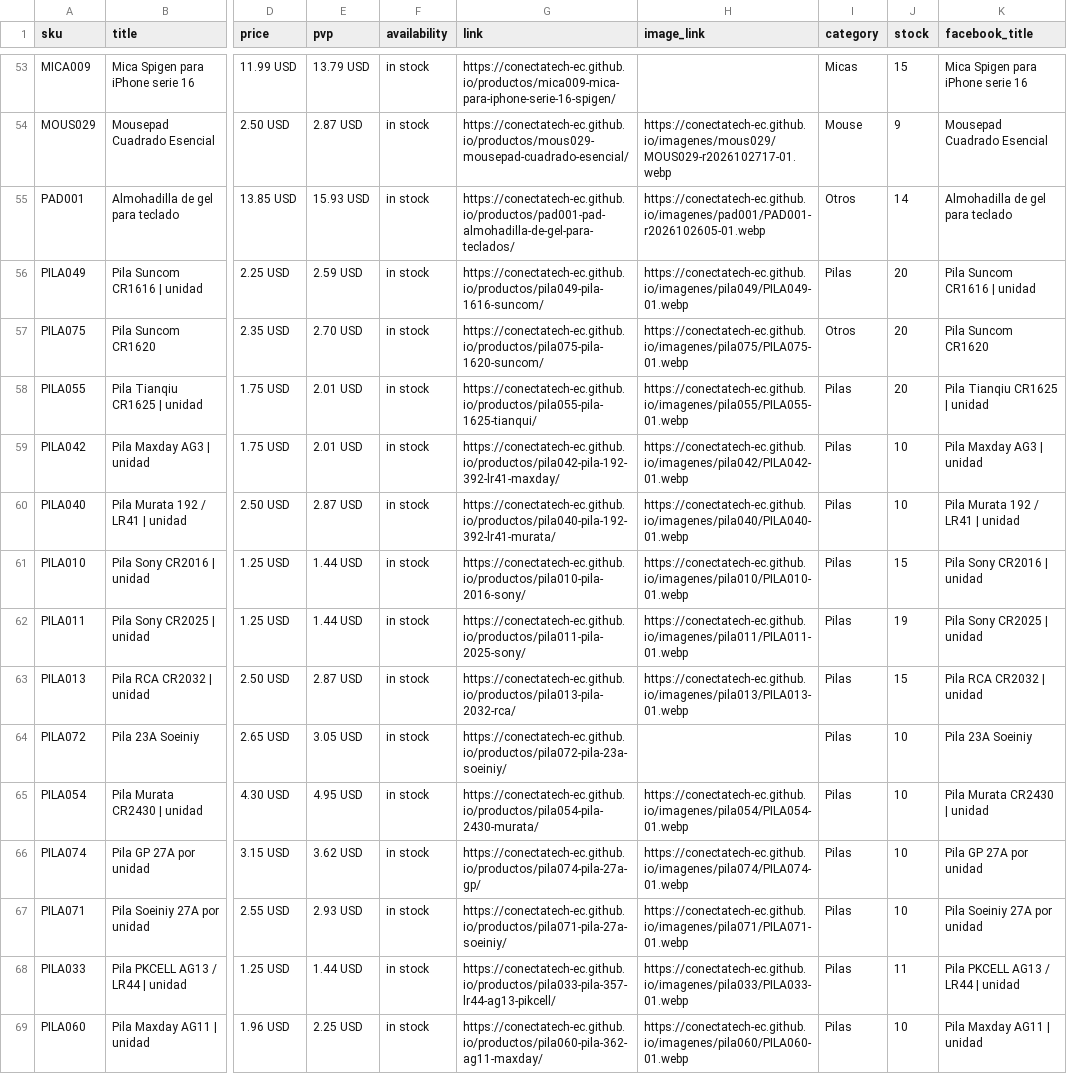
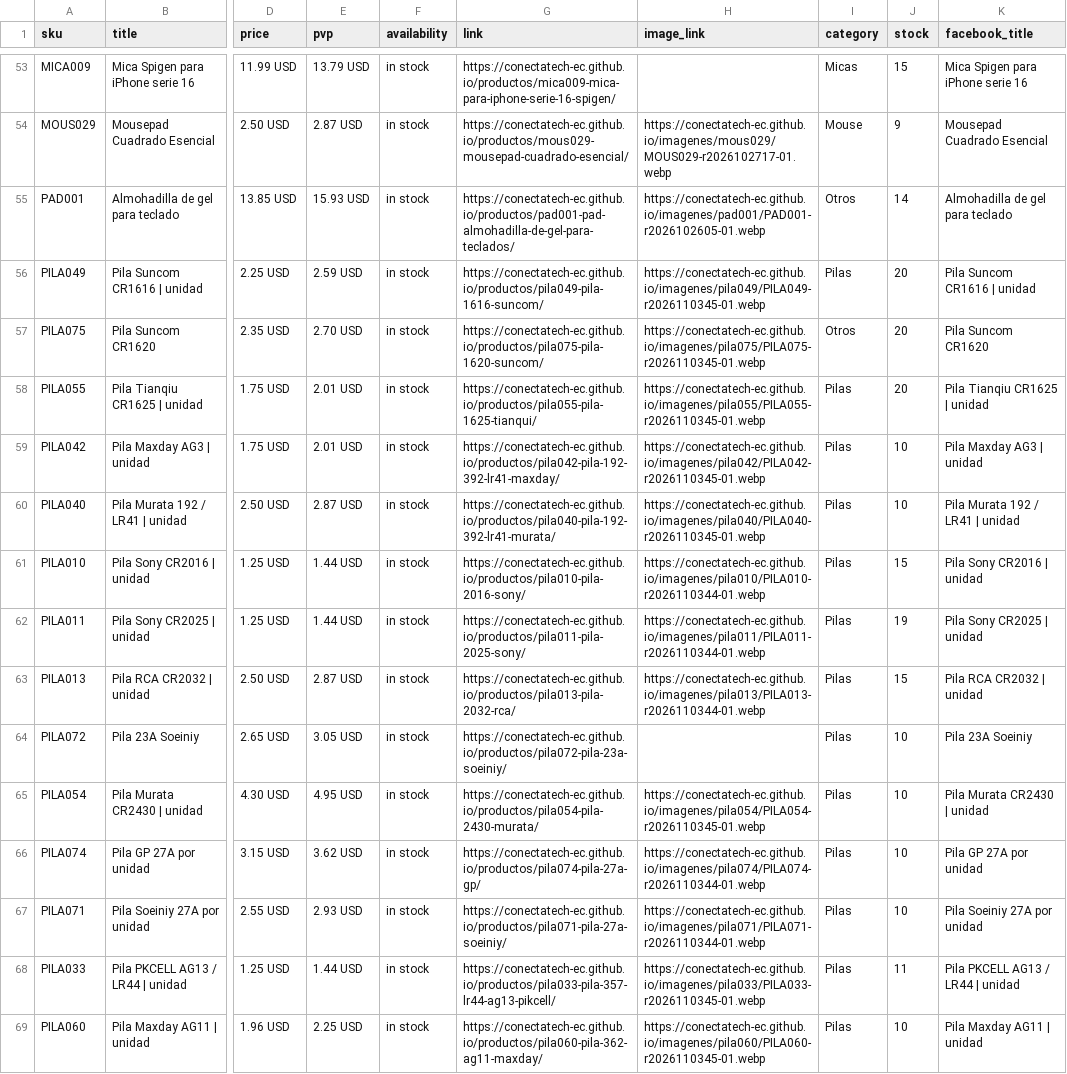
Before and after one commit to conectatech-ec/conectatech-ec.github.io, a CSV file: exportaciones/contenido-multicanal.csv, drawn as a sheet; only a part is shown, gaps mark what is left out; the diff covers the shown part only; the diff names each change by its address in the sheet, - before the commit and + after, or states it on an @@ line.

```diff
--- a/exportaciones/contenido-multicanal.csv
+++ b/exportaciones/contenido-multicanal.csv
-H56 (image_link): https://conectatech-ec.github.io/imagenes/pila049/PILA049-01.webp
+H56 (image_link): https://conectatech-ec.github.io/imagenes/pila049/PILA049-r2026110345-01.webp
-H57 (image_link): https://conectatech-ec.github.io/imagenes/pila075/PILA075-01.webp
+H57 (image_link): https://conectatech-ec.github.io/imagenes/pila075/PILA075-r2026110345-01.webp
-H58 (image_link): https://conectatech-ec.github.io/imagenes/pila055/PILA055-01.webp
+H58 (image_link): https://conectatech-ec.github.io/imagenes/pila055/PILA055-r2026110345-01.webp
-H59 (image_link): https://conectatech-ec.github.io/imagenes/pila042/PILA042-01.webp
+H59 (image_link): https://conectatech-ec.github.io/imagenes/pila042/PILA042-r2026110345-01.webp
-H60 (image_link): https://conectatech-ec.github.io/imagenes/pila040/PILA040-01.webp
+H60 (image_link): https://conectatech-ec.github.io/imagenes/pila040/PILA040-r2026110345-01.webp
-H61 (image_link): https://conectatech-ec.github.io/imagenes/pila010/PILA010-01.webp
+H61 (image_link): https://conectatech-ec.github.io/imagenes/pila010/PILA010-r2026110344-01.webp
-H62 (image_link): https://conectatech-ec.github.io/imagenes/pila011/PILA011-01.webp
+H62 (image_link): https://conectatech-ec.github.io/imagenes/pila011/PILA011-r2026110344-01.webp
-H63 (image_link): https://conectatech-ec.github.io/imagenes/pila013/PILA013-01.webp
+H63 (image_link): https://conectatech-ec.github.io/imagenes/pila013/PILA013-r2026110344-01.webp
-H65 (image_link): https://conectatech-ec.github.io/imagenes/pila054/PILA054-01.webp
+H65 (image_link): https://conectatech-ec.github.io/imagenes/pila054/PILA054-r2026110345-01.webp
-H66 (image_link): https://conectatech-ec.github.io/imagenes/pila074/PILA074-01.webp
+H66 (image_link): https://conectatech-ec.github.io/imagenes/pila074/PILA074-r2026110344-01.webp
-H67 (image_link): https://conectatech-ec.github.io/imagenes/pila071/PILA071-01.webp
+H67 (image_link): https://conectatech-ec.github.io/imagenes/pila071/PILA071-r2026110344-01.webp
-H68 (image_link): https://conectatech-ec.github.io/imagenes/pila033/PILA033-01.webp
+H68 (image_link): https://conectatech-ec.github.io/imagenes/pila033/PILA033-r2026110345-01.webp
-H69 (image_link): https://conectatech-ec.github.io/imagenes/pila060/PILA060-01.webp
+H69 (image_link): https://conectatech-ec.github.io/imagenes/pila060/PILA060-r2026110345-01.webp
```
Also changed, not shown: 42 edited cells elsewhere in this file, exportaciones/meta-catalogo-piloto.csv, 1 other file.
